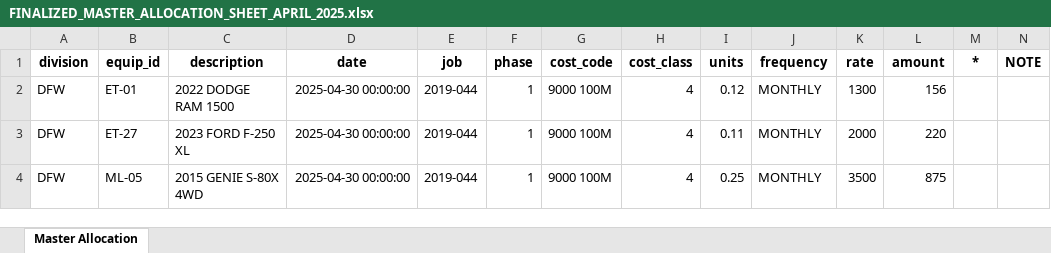
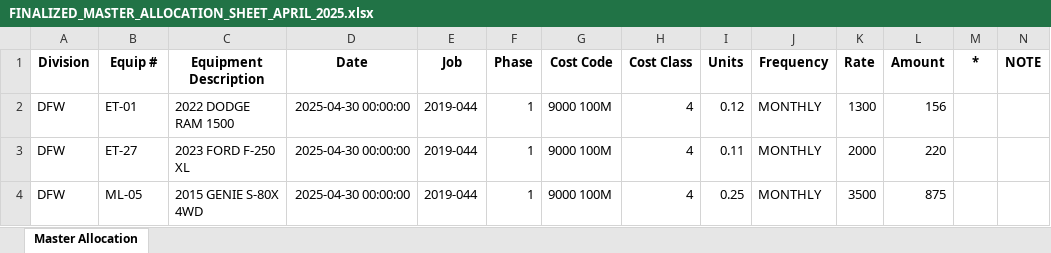
Before and after one commit to Bmw4134/TRAXOVO_V1, an Excel workbook: exports/FINALIZED_MASTER_ALLOCATION_SHEET_APRIL_2025.xlsx, sheet Master Allocation, drawn as a sheet; only a part is shown; values as stored, in another font and other column widths than the file's, no borders; the diff names each change by its address in the sheet, - before the commit and + after, or states it on an @@ line.

```diff
--- a/exports/FINALIZED_MASTER_ALLOCATION_SHEET_APRIL_2025.xlsx (sheet Master Allocation)
+++ b/exports/FINALIZED_MASTER_ALLOCATION_SHEET_APRIL_2025.xlsx (sheet Master Allocation)
-A1: division
+A1: Division
-B1: equip_id
+B1: Equip #
-C1: description
+C1: Equipment Description
-D1: date
+D1: Date
-E1: job
+E1: Job
-F1: phase
+F1: Phase
-G1: cost_code
+G1: Cost Code
-H1: cost_class
+H1: Cost Class
-I1: units
+I1: Units
-J1: frequency
+J1: Frequency
-K1: rate
+K1: Rate
-L1: amount
+L1: Amount
```
Also changed, not shown: exports/MASTER_EQUIP_BILLINGS_APRIL_2025.xlsx, 3 other files.
